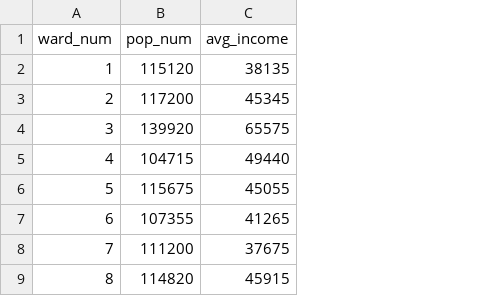
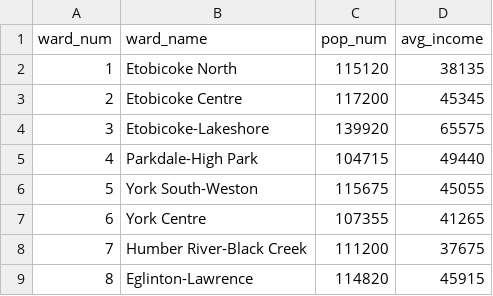
Before and after one commit to moonsdust/toronto-collisions, a CSV file: outputs/data/cleaned_ward_data.csv, drawn as a sheet; only a part is shown; the diff names each change by its address in the sheet, - before the commit and + after, or states it on an @@ line.

Commit message:
Updated cleaned_ward_data.csv to include ward names

```diff
--- a/outputs/data/cleaned_ward_data.csv
+++ b/outputs/data/cleaned_ward_data.csv
+column B (ward_name), rows 2-9: Etobicoke North | Etobicoke Centre | Etobicoke-Lakeshore | Parkdale-High Park | York South-Weston | York Centre | Humber River-Black Creek | Eglinton-Lawrence
```
Also changed, not shown: 1 other file.
